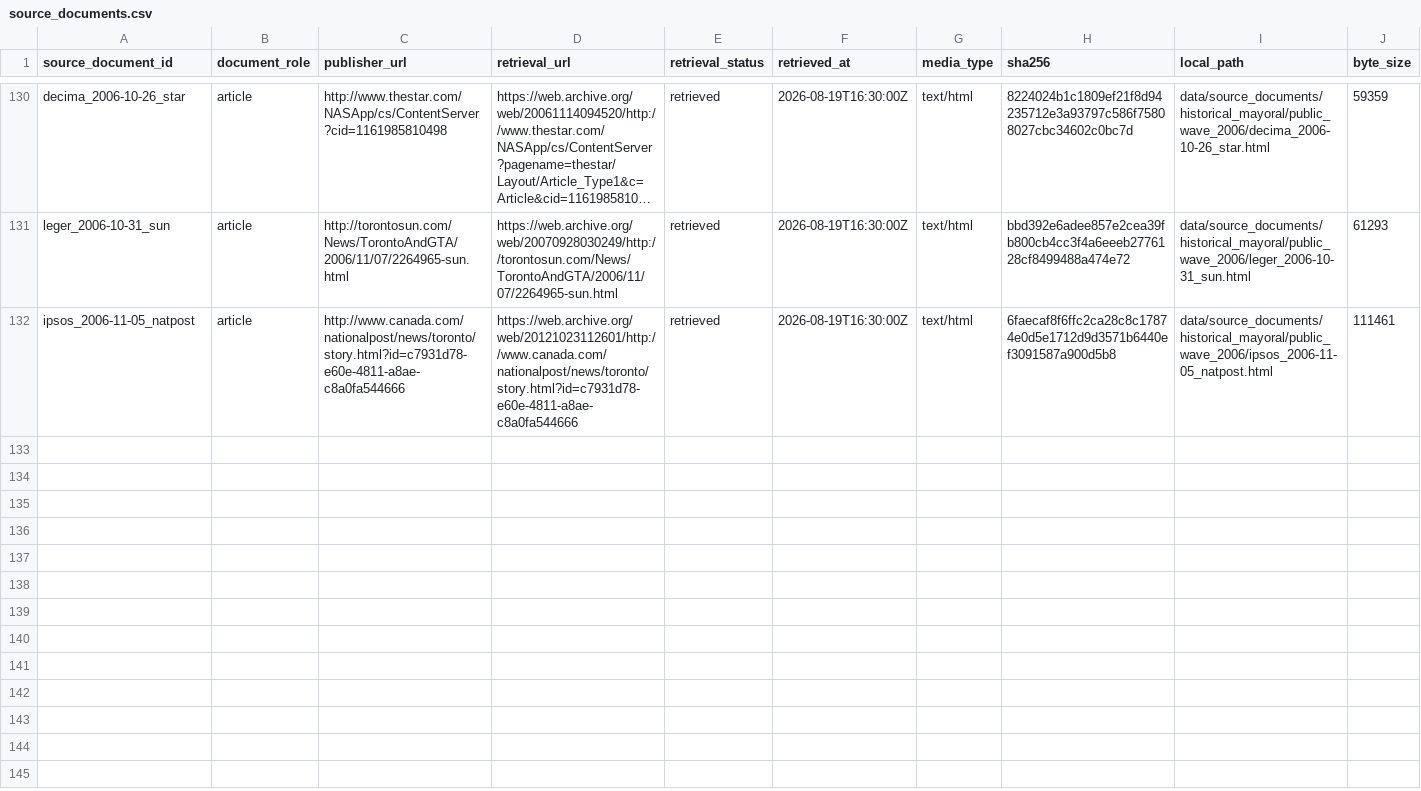
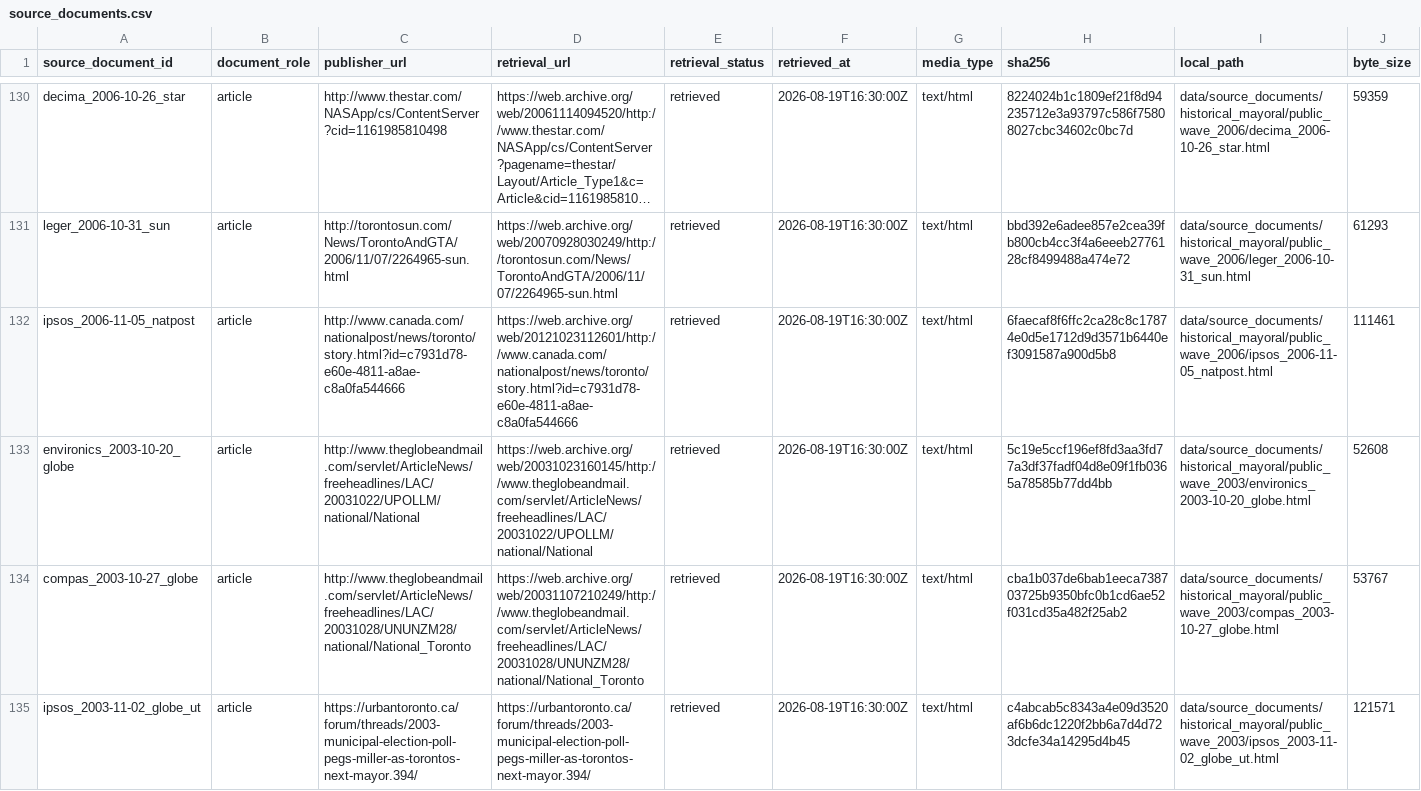
Before and after one commit to alexwolson/toronto-election-poll-tracker-data, a CSV file: data/raw/polls/historical_mayoral/source_documents.csv, drawn as a sheet; only a part is shown, gaps mark what is left out; long unchanged cells end in …; rows hold the shown columns only; the diff names each change by its address in the sheet, - before the commit and + after, or states it on an @@ line.

```diff
--- a/data/raw/polls/historical_mayoral/source_documents.csv
+++ b/data/raw/polls/historical_mayoral/source_documents.csv
+row 133: environics_2003-10-20_globe | article | http://www.theglobeandmail.com/servlet/ArticleNews/freeheadlines/LAC/20031022/UPOLLM/national/National | https://web.archive.org/web/20031023160145/http://www.theglobeandmail.com/servlet/ArticleNews/freeheadlines/LAC/20031022/UPOLLM/national/National | retrieved | 2026-08-19T16:30:00Z | text/html | 5c19e5ccf196ef8fd3aa3fd77a3df37fadf04d8e09f1fb0365a78585b77dd4bb | data/source_documents/historical_mayoral/public_wave_2003/environics_2003-10-20_globe.html | 52608
+row 134: compas_2003-10-27_globe | article | http://www.theglobeandmail.com/servlet/ArticleNews/freeheadlines/LAC/20031028/UNUNZM28/national/National_Toronto | https://web.archive.org/web/20031107210249/http://www.theglobeandmail.com/servlet/ArticleNews/freeheadlines/LAC/20031028/UNUNZM28/national/National_Toronto | retrieved | 2026-08-19T16:30:00Z | text/html | cba1b037de6bab1eeca738703725b9350bfc0b1cd6ae52f031cd35a482f25ab2 | data/source_documents/historical_mayoral/public_wave_2003/compas_2003-10-27_globe.html | 53767
+row 135: ipsos_2003-11-02_globe_ut | article | https://urbantoronto.ca/forum/threads/2003-municipal-election-poll-pegs-miller-as-torontos-next-mayor.394/ | https://urbantoronto.ca/forum/threads/2003-municipal-election-poll-pegs-miller-as-torontos-next-mayor.394/ | retrieved | 2026-08-19T16:30:00Z | text/html | c4abcab5c8343a4e09d3520af6b6dc1220f2bb6a7d4d723dcfe34a14295d4b45 | data/source_documents/historical_mayoral/public_wave_2003/ipsos_2003-11-02_globe_ut.html | 121571
```
Also changed, not shown: data/raw/elections/mayoral_elections.csv, data/raw/polls/historical_mayoral/poll_readings.csv, 12 other files.
